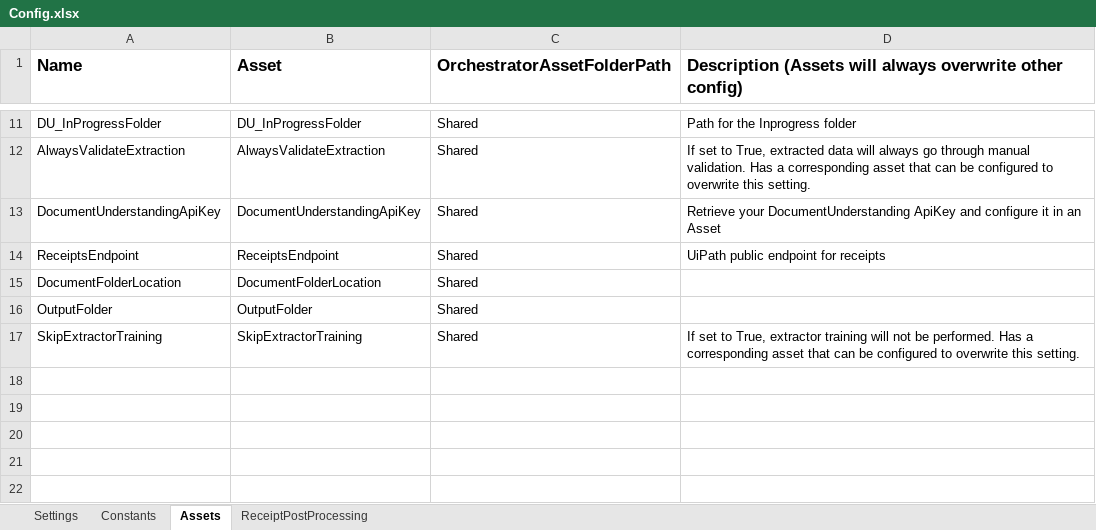
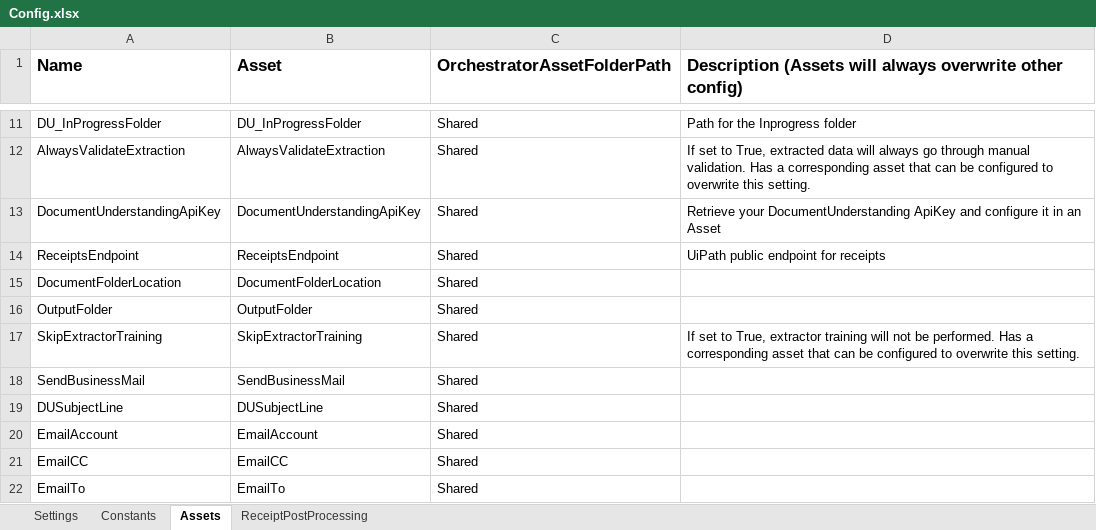
Before and after one commit to balrajkrishnappa/Navia-DU-Framework, an Excel workbook: Data/Config.xlsx, sheet Assets, drawn as a sheet; only a part is shown, gaps mark what is left out; values as stored, in another font and other column widths than the file's, no borders; the diff names each change by its address in the sheet, - before the commit and + after, or states it on an @@ line.

```diff
--- a/Data/Config.xlsx (sheet Assets)
+++ b/Data/Config.xlsx (sheet Assets)
+row 18: SendBusinessMail | SendBusinessMail | Shared
+row 19: DUSubjectLine | DUSubjectLine | Shared
+row 20: EmailAccount | EmailAccount | Shared
+row 21: EmailCC | EmailCC | Shared
+row 22: EmailTo | EmailTo | Shared
```
Also changed, not shown: 3 other files.
